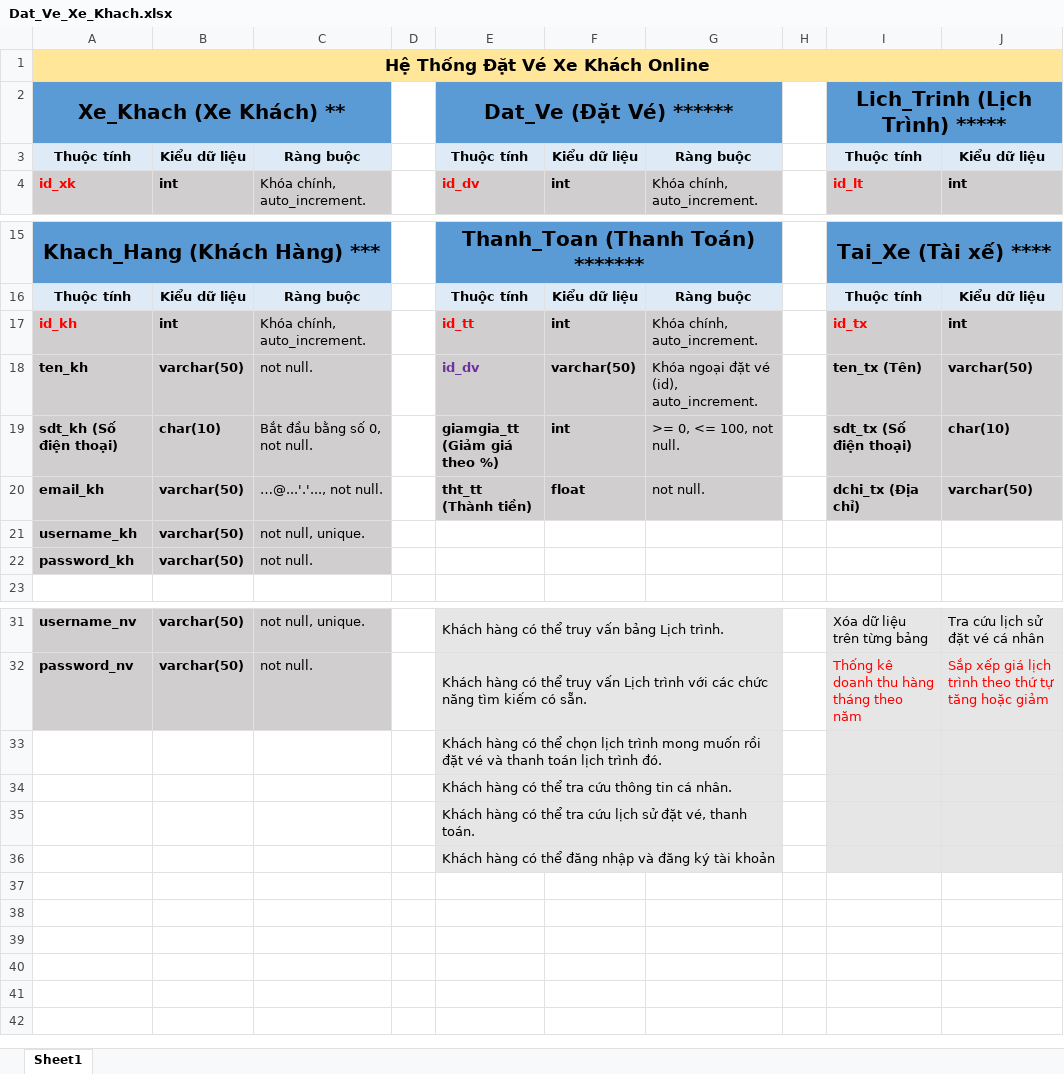
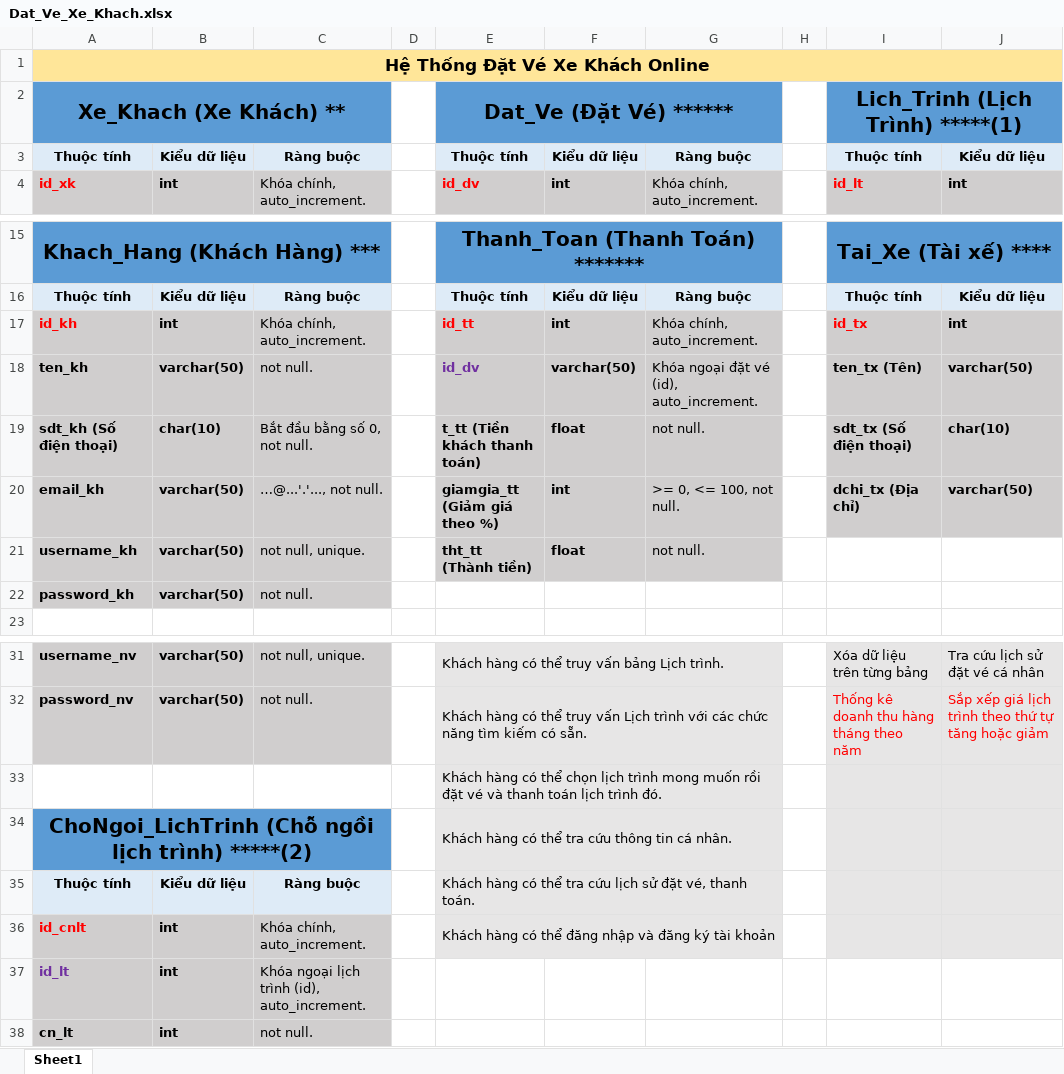
Before and after one commit to LaThanhTrong/Dat_Ve_Xe_Khach, an Excel workbook: Bus_Booking/Dat_Ve_Xe_Khach.xlsx, sheet Sheet1, drawn as a sheet; only a part is shown, gaps mark what is left out; values as stored, in another font and other column widths than the file's, no borders; removed rows and columns are numbered as before the commit, all else as after; rows hold the shown columns only; the diff names each change by its address in the sheet, - before the commit and + after, or states it on an @@ line.

Commit message:
Add changes to Excel and MySQL

```diff
--- a/Bus_Booking/Dat_Ve_Xe_Khach.xlsx (sheet Sheet1)
+++ b/Bus_Booking/Dat_Ve_Xe_Khach.xlsx (sheet Sheet1)
-I2: Lich_Trinh (Lịch Trình) *****
+I2: Lich_Trinh (Lịch Trình) *****(1)
-E19: giamgia_tt (Giảm giá theo %)
+E19: t_tt (Tiền khách thanh toán)
-F19: int
+F19: float
-G19: >= 0, <= 100, not null.
+G19: not null.
-E20: tht_tt (Thành tiền)
+E20: giamgia_tt (Giảm giá theo %)
-F20: float
+F20: int
-G20: not null.
+G20: >= 0, <= 100, not null.
-E21: (empty)
+E21: tht_tt (Thành tiền)
-E21:G21 fill: none
+E21:G21 fill: #D0CECE
-F21: (empty)
+F21: float
-G21: (empty)
+G21: not null.
-A34: (empty)
+A34: ChoNgoi_LichTrinh (Chỗ ngồi lịch trình) *****(2)
-A34:C34 fill: none
+A34:C34 fill: #5B9BD5
+A34:C34 merged
-row 35:  |  |  |  | Khách hàng có thể tra cứu lịch sử đặt vé, thanh toán.
-row 36:  |  |  |  | Khách hàng có thể đăng nhập và đăng ký tài khoản
+row 35: Thuộc tính | Kiểu dữ liệu | Ràng buộc |  | Khách hàng có thể tra cứu lịch sử đặt vé, thanh toán.
+row 36: id_cnlt | int | Khóa chính, auto_increment. |  | Khách hàng có thể đăng nhập và đăng ký tài khoản
+row 37: id_lt | int | Khóa ngoại lịch trình (id), auto_increment.
+row 38: cn_lt | int | not null.
```
Also changed, not shown: 1 other file.
